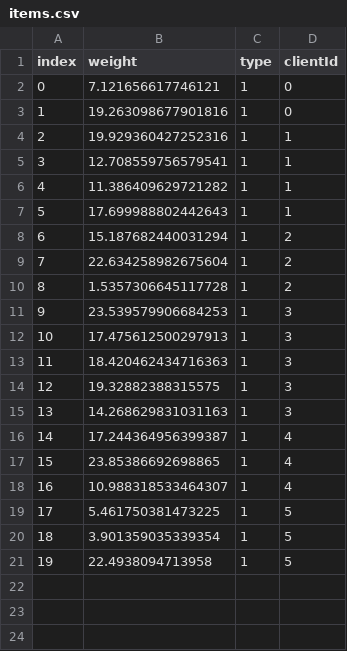
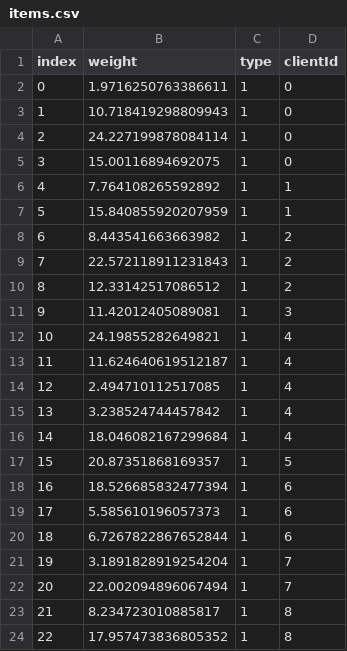
Before and after one commit to chriselster/FreightTestGenerator, a CSV file: out/items.csv, drawn as a sheet; only a part is shown; removed rows and columns are numbered as before the commit, all else as after; the diff covers the shown part only; the diff names each change by its address in the sheet, - before the commit and + after, or states it on an @@ line.

```diff
--- a/out/items.csv
+++ b/out/items.csv
-B2 (weight): 7.121656617746121
+B2 (weight): 1.9716250763386611
-B3 (weight): 19.263098677901816
+B3 (weight): 10.718419298809943
-row 4: 2 | 19.929360427252316 | 1 | 1
-row 5: 3 | 12.708559756579541 | 1 | 1
+row 4: 2 | 24.227199878084114 | 1 | 0
+row 5: 3 | 15.00116894692075 | 1 | 0
-B6 (weight): 11.386409629721282
+B6 (weight): 7.764108265592892
-B7 (weight): 17.699988802442643
+B7 (weight): 15.840855920207959
-B8 (weight): 15.187682440031294
+B8 (weight): 8.443541663663982
-B9 (weight): 22.634258982675604
+B9 (weight): 22.572118911231843
-B10 (weight): 1.5357306645117728
+B10 (weight): 12.33142517086512
-B11 (weight): 23.539579906684253
+B11 (weight): 11.42012405089081
-row 12: 10 | 17.475612500297913 | 1 | 3
-row 13: 11 | 18.420462434716363 | 1 | 3
-row 14: 12 | 19.32882388315575 | 1 | 3
-row 15: 13 | 14.268629831031163 | 1 | 3
@@ column A (index) renumbered between rows 12 and 17 @@
-B12 (weight): 17.244364956399387
+B12 (weight): 24.19855282649821
-B13 (weight): 23.85386692698865
+B13 (weight): 11.624640619512187
-B14 (weight): 10.988318533464307
+B14 (weight): 2.494710112517085
-row 19: 17 | 5.461750381473225 | 1 | 5
-row 20: 18 | 3.901359035339354 | 1 | 5
+row 15: 13 | 3.238524744457842 | 1 | 4
+row 16: 14 | 18.046082167299684 | 1 | 4
-B17 (weight): 22.4938094713958
+B17 (weight): 20.87351868169357
+row 18: 16 | 18.526685832477394 | 1 | 6
+row 19: 17 | 5.585610196057373 | 1 | 6
+row 20: 18 | 6.7267822867652844 | 1 | 6
+row 21: 19 | 3.1891828919254204 | 1 | 7
+row 22: 20 | 22.002094896067494 | 1 | 7
+row 23: 21 | 8.234723010885817 | 1 | 8
+row 24: 22 | 17.957473836805352 | 1 | 8
```
Also changed, not shown: 27 added rows elsewhere in this file, out/vehicles.csv, 8 other files.
